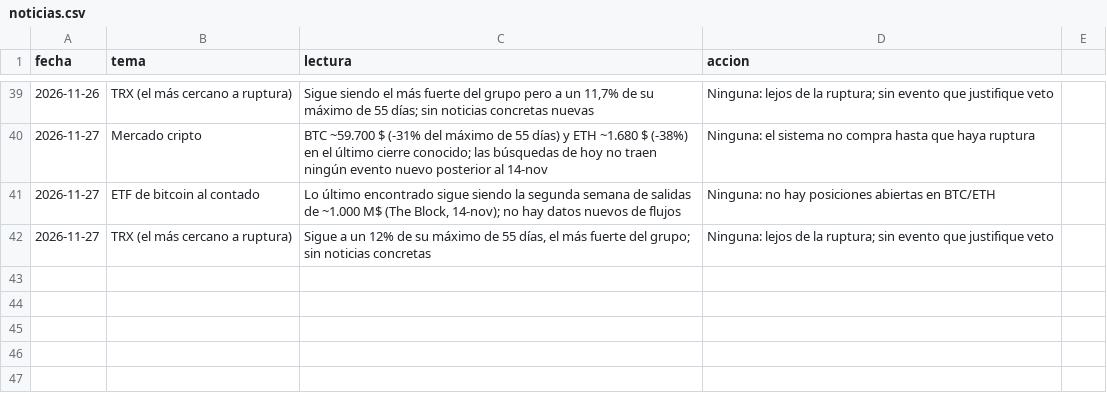
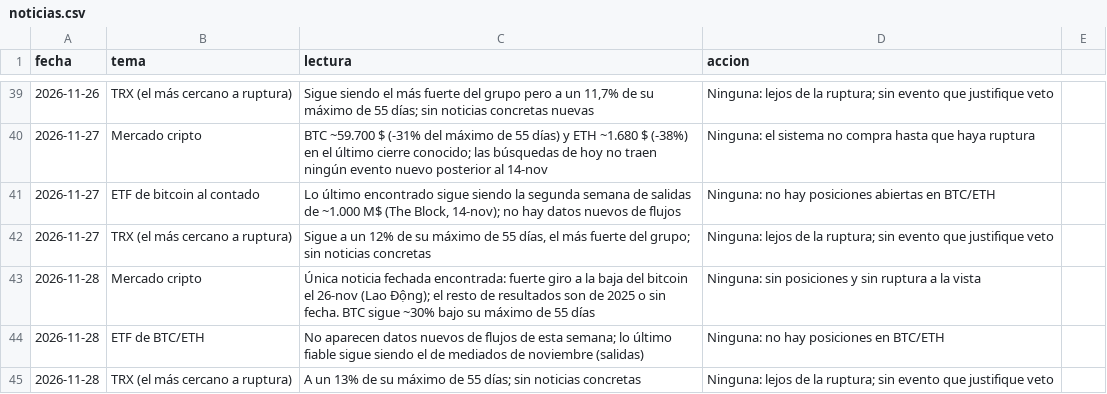
Before and after one commit to RobertoVetere/vesuvio-trading, a CSV file: noticias/noticias.csv, drawn as a sheet; only a part is shown, gaps mark what is left out; the diff names each change by its address in the sheet, - before the commit and + after, or states it on an @@ line.

```diff
--- a/noticias/noticias.csv
+++ b/noticias/noticias.csv
+row 43: 2026-11-28 | Mercado cripto | Única noticia fechada encontrada: fuerte giro a la baja del bitcoin el 26-nov (Lao Động); el resto de resultados son de 2025 o sin fecha. BTC sigue ~30% bajo su máximo de 55 días | Ninguna: sin posiciones y sin ruptura a la vista
+row 44: 2026-11-28 | ETF de BTC/ETH | No aparecen datos nuevos de flujos de esta semana; lo último fiable sigue siendo el de mediados de noviembre (salidas) | Ninguna: no hay posiciones en BTC/ETH
+row 45: 2026-11-28 | TRX (el más cercano a ruptura) | A un 13% de su máximo de 55 días; sin noticias concretas | Ninguna: lejos de la ruptura; sin evento que justifique veto
```
